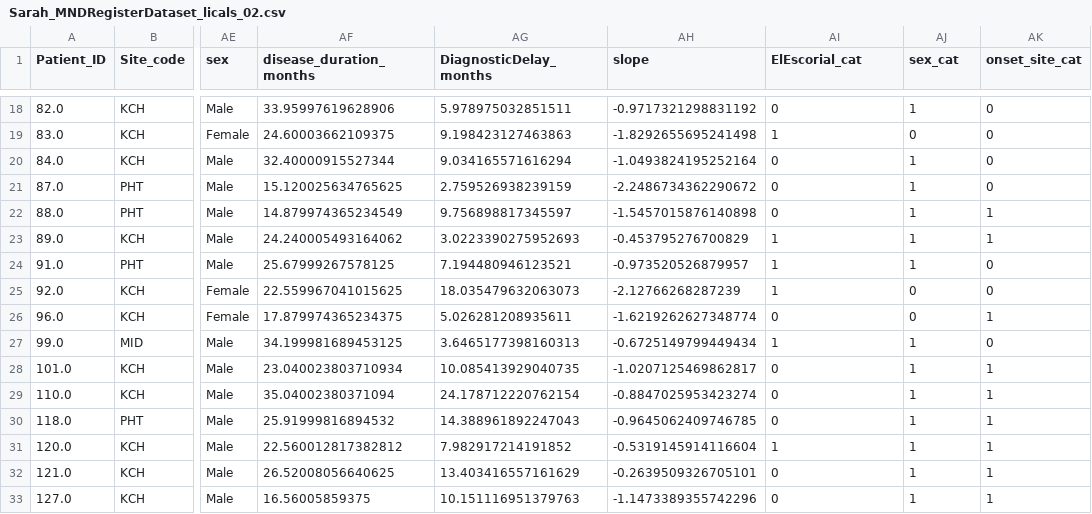
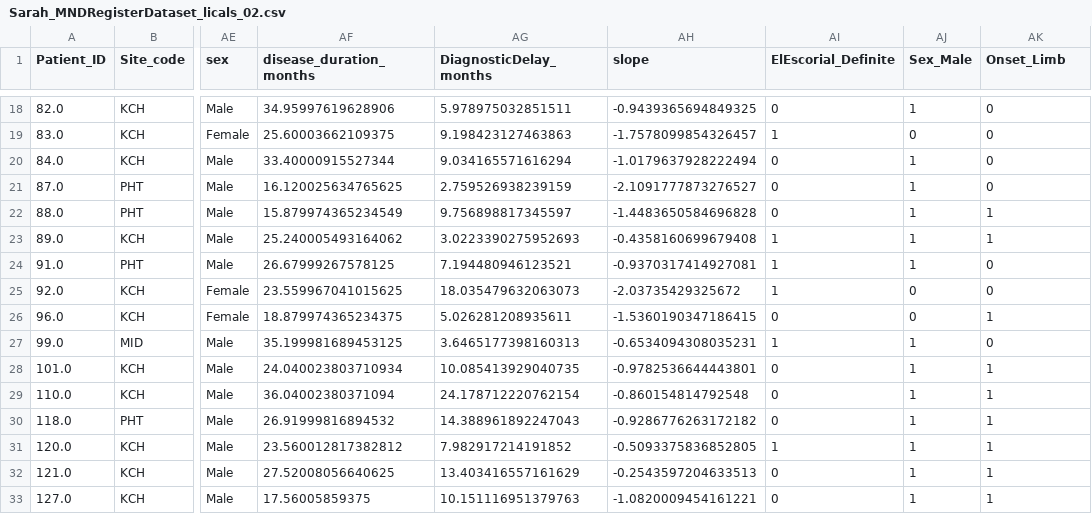
Before and after one commit to Uzoemeka/All_ALS_Data, a CSV file: DataFIle/Sarah_MNDRegisterDataset_licals_02.csv, drawn as a sheet; only a part is shown, gaps mark what is left out; the diff covers the shown part only; the diff names each change by its address in the sheet, - before the commit and + after, or states it on an @@ line.

```diff
--- a/DataFIle/Sarah_MNDRegisterDataset_licals_02.csv
+++ b/DataFIle/Sarah_MNDRegisterDataset_licals_02.csv
-AI1: ElEscorial_cat
+AI1: ElEscorial_Definite
-AJ1: sex_cat
+AJ1: Sex_Male
-AK1: onset_site_cat
+AK1: Onset_Limb
-AF18 (disease_duration_months): 33.95997619628906
+AF18 (disease_duration_months): 34.95997619628906
-AH18 (slope): -0.9717321298831192
+AH18 (slope): -0.9439365694849325
-AF19 (disease_duration_months): 24.60003662109375
+AF19 (disease_duration_months): 25.60003662109375
-AH19 (slope): -1.8292655695241498
+AH19 (slope): -1.7578099854326457
-AF20 (disease_duration_months): 32.40000915527344
+AF20 (disease_duration_months): 33.40000915527344
-AH20 (slope): -1.0493824195252164
+AH20 (slope): -1.0179637928222494
-AF21 (disease_duration_months): 15.120025634765625
+AF21 (disease_duration_months): 16.120025634765625
-AH21 (slope): -2.2486734362290672
+AH21 (slope): -2.1091777873276527
-AF22 (disease_duration_months): 14.879974365234549
+AF22 (disease_duration_months): 15.879974365234549
-AH22 (slope): -1.5457015876140898
+AH22 (slope): -1.4483650584696828
-AF23 (disease_duration_months): 24.240005493164062
+AF23 (disease_duration_months): 25.240005493164062
-AH23 (slope): -0.453795276700829
+AH23 (slope): -0.4358160699679408
-AF24 (disease_duration_months): 25.67999267578125
+AF24 (disease_duration_months): 26.67999267578125
-AH24 (slope): -0.973520526879957
+AH24 (slope): -0.9370317414927081
-AF25 (disease_duration_months): 22.559967041015625
+AF25 (disease_duration_months): 23.559967041015625
-AH25 (slope): -2.12766268287239
+AH25 (slope): -2.03735429325672
-AF26 (disease_duration_months): 17.879974365234375
+AF26 (disease_duration_months): 18.879974365234375
-AH26 (slope): -1.6219262627348774
+AH26 (slope): -1.5360190347186415
-AF27 (disease_duration_months): 34.199981689453125
+AF27 (disease_duration_months): 35.199981689453125
-AH27 (slope): -0.6725149799449434
+AH27 (slope): -0.6534094308035231
-AF28 (disease_duration_months): 23.040023803710934
+AF28 (disease_duration_months): 24.040023803710934
-AH28 (slope): -1.0207125469862817
+AH28 (slope): -0.9782536644443801
-AF29 (disease_duration_months): 35.04002380371094
+AF29 (disease_duration_months): 36.04002380371094
-AH29 (slope): -0.8847025953423274
+AH29 (slope): -0.860154814792548
-AF30 (disease_duration_months): 25.91999816894532
+AF30 (disease_duration_months): 26.91999816894532
-AH30 (slope): -0.9645062409746785
+AH30 (slope): -0.9286776263172182
-AF31 (disease_duration_months): 22.560012817382812
+AF31 (disease_duration_months): 23.560012817382812
-AH31 (slope): -0.5319145914116604
+AH31 (slope): -0.5093375836852805
-AF32 (disease_duration_months): 26.52008056640625
+AF32 (disease_duration_months): 27.52008056640625
-AH32 (slope): -0.2639509326705101
+AH32 (slope): -0.2543597204633513
-AF33 (disease_duration_months): 16.56005859375
+AF33 (disease_duration_months): 17.56005859375
-AH33 (slope): -1.1473389355742296
+AH33 (slope): -1.0820009454161221
```
Also changed, not shown: 92 edited cells elsewhere in this file, DataFIle/Sarah_MNDRegisterDataset_mirocals.csv, DataFIle/lical0_processed_data_for_fp_model_21-01-2026.csv, 16 other files.
